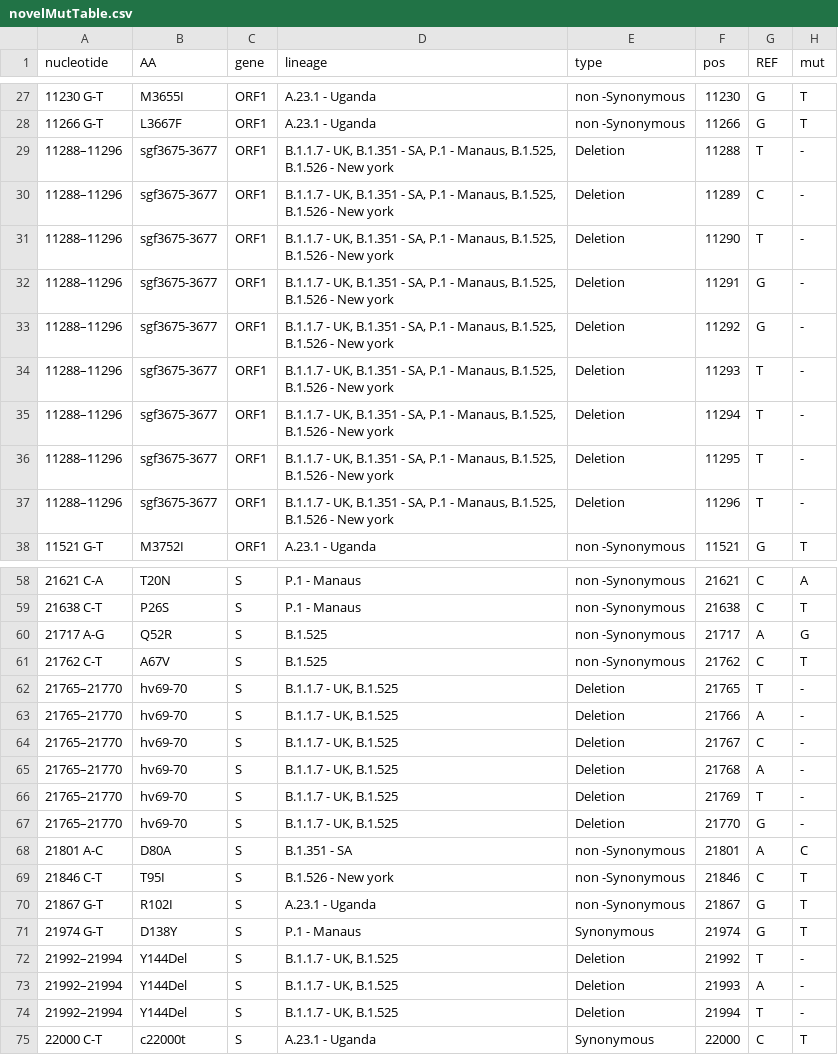
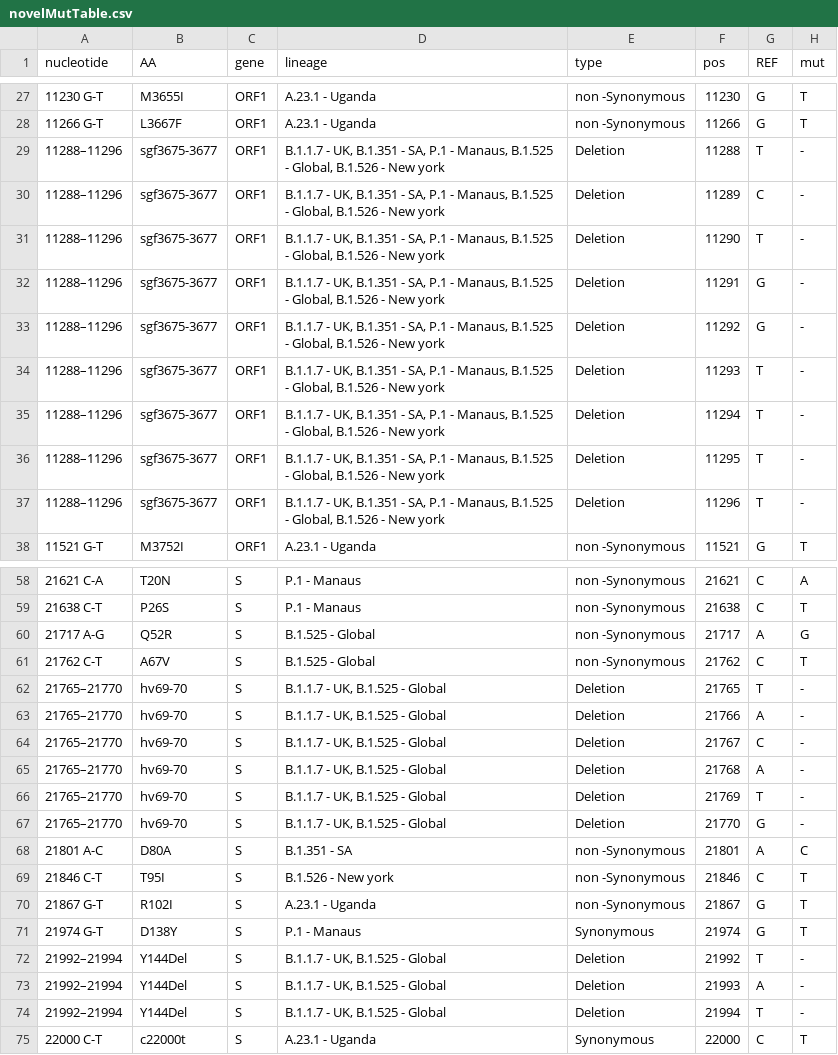
Before and after one commit to NetaZuckerman/covid19, a CSV file: novelMutTable.csv, drawn as a sheet; only a part is shown, gaps mark what is left out; the diff covers the shown part only.

Commit message:
updated B1.525 mutation to Global

```diff
--- a/novelMutTable.csv
+++ b/novelMutTable.csv
@@ -28,11 +28,11 @@ nucleotide,AA,gene,lineage,type,pos,REF,mut
 11266 G-T,L3667F,ORF1,A.23.1 - Uganda,non -Synonymous ,11266,G,T
-11288–11296,sgf3675-3677,ORF1,"B.1.1.7 - UK, B.1.351 - SA, P.1 - Manaus, B.1.525, B.1.526 - New york",Deletion,11288,T,-
-11288–11296,sgf3675-3677,ORF1,"B.1.1.7 - UK, B.1.351 - SA, P.1 - Manaus, B.1.525, B.1.526 - New york",Deletion,11289,C,-
-11288–11296,sgf3675-3677,ORF1,"B.1.1.7 - UK, B.1.351 - SA, P.1 - Manaus, B.1.525, B.1.526 - New york",Deletion,11290,T,-
-11288–11296,sgf3675-3677,ORF1,"B.1.1.7 - UK, B.1.351 - SA, P.1 - Manaus, B.1.525, B.1.526 - New york",Deletion,11291,G,-
-11288–11296,sgf3675-3677,ORF1,"B.1.1.7 - UK, B.1.351 - SA, P.1 - Manaus, B.1.525, B.1.526 - New york",Deletion,11292,G,-
-11288–11296,sgf3675-3677,ORF1,"B.1.1.7 - UK, B.1.351 - SA, P.1 - Manaus, B.1.525, B.1.526 - New york",Deletion,11293,T,-
-11288–11296,sgf3675-3677,ORF1,"B.1.1.7 - UK, B.1.351 - SA, P.1 - Manaus, B.1.525, B.1.526 - New york",Deletion,11294,T,-
-11288–11296,sgf3675-3677,ORF1,"B.1.1.7 - UK, B.1.351 - SA, P.1 - Manaus, B.1.525, B.1.526 - New york",Deletion,11295,T,-
-11288–11296,sgf3675-3677,ORF1,"B.1.1.7 - UK, B.1.351 - SA, P.1 - Manaus, B.1.525, B.1.526 - New york",Deletion,11296,T,-
+11288–11296,sgf3675-3677,ORF1,"B.1.1.7 - UK, B.1.351 - SA, P.1 - Manaus, B.1.525 - Global, B.1.526 - New york",Deletion,11288,T,-
+11288–11296,sgf3675-3677,ORF1,"B.1.1.7 - UK, B.1.351 - SA, P.1 - Manaus, B.1.525 - Global, B.1.526 - New york",Deletion,11289,C,-
+11288–11296,sgf3675-3677,ORF1,"B.1.1.7 - UK, B.1.351 - SA, P.1 - Manaus, B.1.525 - Global, B.1.526 - New york",Deletion,11290,T,-
+11288–11296,sgf3675-3677,ORF1,"B.1.1.7 - UK, B.1.351 - SA, P.1 - Manaus, B.1.525 - Global, B.1.526 - New york",Deletion,11291,G,-
+11288–11296,sgf3675-3677,ORF1,"B.1.1.7 - UK, B.1.351 - SA, P.1 - Manaus, B.1.525 - Global, B.1.526 - New york",Deletion,11292,G,-
+11288–11296,sgf3675-3677,ORF1,"B.1.1.7 - UK, B.1.351 - SA, P.1 - Manaus, B.1.525 - Global, B.1.526 - New york",Deletion,11293,T,-
+11288–11296,sgf3675-3677,ORF1,"B.1.1.7 - UK, B.1.351 - SA, P.1 - Manaus, B.1.525 - Global, B.1.526 - New york",Deletion,11294,T,-
+11288–11296,sgf3675-3677,ORF1,"B.1.1.7 - UK, B.1.351 - SA, P.1 - Manaus, B.1.525 - Global, B.1.526 - New york",Deletion,11295,T,-
+11288–11296,sgf3675-3677,ORF1,"B.1.1.7 - UK, B.1.351 - SA, P.1 - Manaus, B.1.525 - Global, B.1.526 - New york",Deletion,11296,T,-
 11521 G-T,M3752I,ORF1,A.23.1 - Uganda,non -Synonymous ,11521,G,T
@@ -59,10 +59,10 @@ nucleotide,AA,gene,lineage,type,pos,REF,mut
 21638 C-T,P26S,S,P.1 - Manaus,non -Synonymous ,21638,C,T
-21717 A-G,Q52R,S,B.1.525,non -Synonymous ,21717,A,G
-21762 C-T,A67V,S,B.1.525,non -Synonymous ,21762,C,T
-21765–21770,hv69-70,S,"B.1.1.7 - UK, B.1.525",Deletion,21765,T,-
-21765–21770,hv69-70,S,"B.1.1.7 - UK, B.1.525",Deletion,21766,A,-
-21765–21770,hv69-70,S,"B.1.1.7 - UK, B.1.525",Deletion,21767,C,-
-21765–21770,hv69-70,S,"B.1.1.7 - UK, B.1.525",Deletion,21768,A,-
-21765–21770,hv69-70,S,"B.1.1.7 - UK, B.1.525",Deletion,21769,T,-
-21765–21770,hv69-70,S,"B.1.1.7 - UK, B.1.525",Deletion,21770,G,-
+21717 A-G,Q52R,S,B.1.525 - Global,non -Synonymous ,21717,A,G
+21762 C-T,A67V,S,B.1.525 - Global,non -Synonymous ,21762,C,T
+21765–21770,hv69-70,S,"B.1.1.7 - UK, B.1.525 - Global",Deletion,21765,T,-
+21765–21770,hv69-70,S,"B.1.1.7 - UK, B.1.525 - Global",Deletion,21766,A,-
+21765–21770,hv69-70,S,"B.1.1.7 - UK, B.1.525 - Global",Deletion,21767,C,-
+21765–21770,hv69-70,S,"B.1.1.7 - UK, B.1.525 - Global",Deletion,21768,A,-
+21765–21770,hv69-70,S,"B.1.1.7 - UK, B.1.525 - Global",Deletion,21769,T,-
+21765–21770,hv69-70,S,"B.1.1.7 - UK, B.1.525 - Global",Deletion,21770,G,-
 21801 A-C,D80A,S,B.1.351 - SA,non -Synonymous ,21801,A,C
@@ -71,5 +71,5 @@ nucleotide,AA,gene,lineage,type,pos,REF,mut
 21974 G-T,D138Y,S,P.1 - Manaus,Synonymous ,21974,G,T
-21992–21994,Y144Del,S,"B.1.1.7 - UK, B.1.525",Deletion,21992,T,-
-21992–21994,Y144Del,S,"B.1.1.7 - UK, B.1.525",Deletion,21993,A,-
-21992–21994,Y144Del,S,"B.1.1.7 - UK, B.1.525",Deletion,21994,T,-
+21992–21994,Y144Del,S,"B.1.1.7 - UK, B.1.525 - Global",Deletion,21992,T,-
+21992–21994,Y144Del,S,"B.1.1.7 - UK, B.1.525 - Global",Deletion,21993,A,-
+21992–21994,Y144Del,S,"B.1.1.7 - UK, B.1.525 - Global",Deletion,21994,T,-
 22000 C-T,c22000t,S,A.23.1 - Uganda,Synonymous ,22000,C,T
```
Also changed, not shown: 22 edited cells elsewhere in this file.
